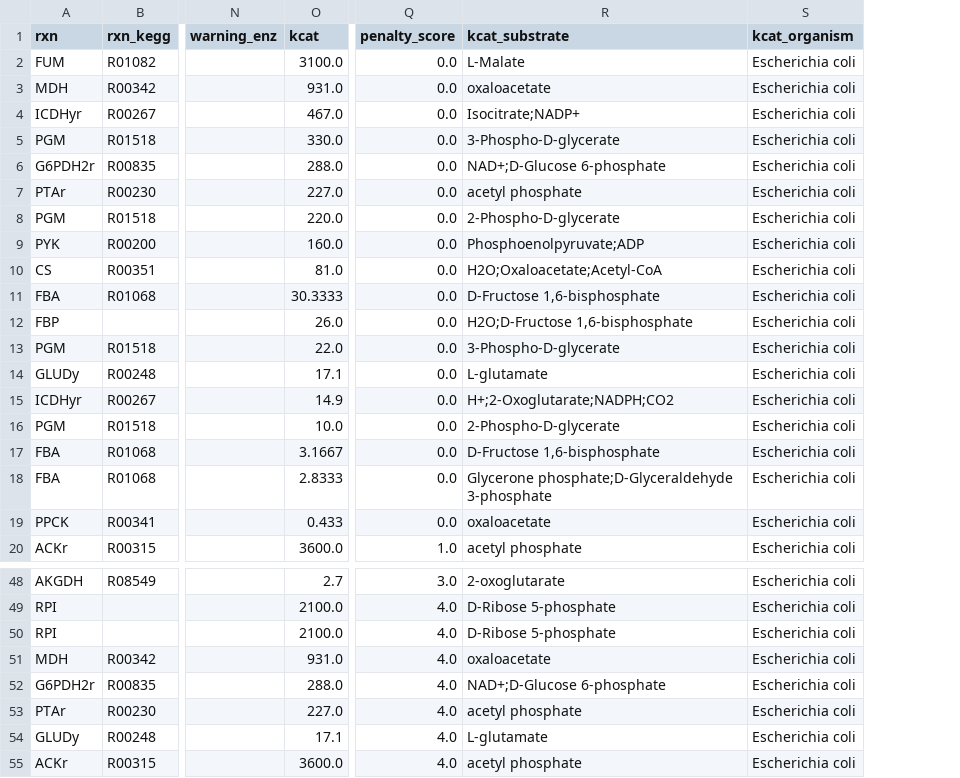
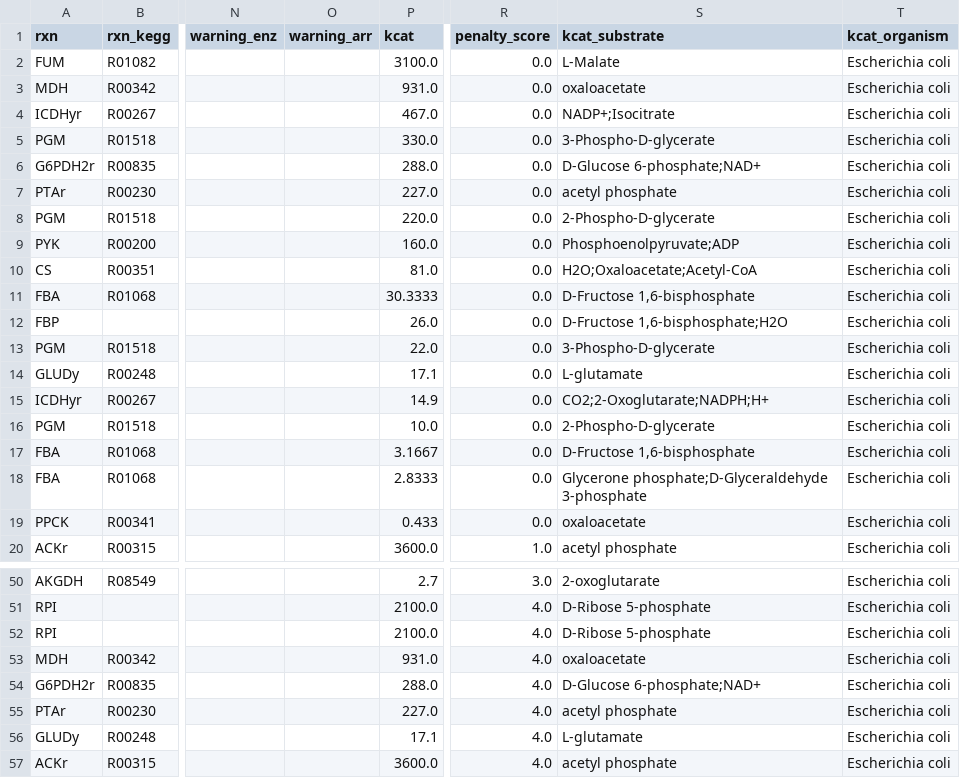
Before and after one commit to h-escoffier/WILDkCAT, a TSV file: output/kcat_full.tsv, drawn as a sheet; only a part is shown, gaps mark what is left out; addresses are those after the commit; the diff covers the shown part only; the diff names each change by its address in the sheet, - before the commit and + after, or states it on an @@ line.

```diff
--- a/output/kcat_full.tsv
+++ b/output/kcat_full.tsv
+column O (warning_arr), empty
-S4 (kcat_substrate): Isocitrate;NADP+
+S4 (kcat_substrate): NADP+;Isocitrate
-S6 (kcat_substrate): NAD+;D-Glucose 6-phosphate
+S6 (kcat_substrate): D-Glucose 6-phosphate;NAD+
-S12 (kcat_substrate): H2O;D-Fructose 1,6-bisphosphate
+S12 (kcat_substrate): D-Fructose 1,6-bisphosphate;H2O
-S15 (kcat_substrate): H+;2-Oxoglutarate;NADPH;CO2
+S15 (kcat_substrate): CO2;2-Oxoglutarate;NADPH;H+
-S54 (kcat_substrate): NAD+;D-Glucose 6-phosphate
+S54 (kcat_substrate): D-Glucose 6-phosphate;NAD+
```
Also changed, not shown: 4 added rows, 4 removed rows and 27 edited cells elsewhere in this file, output/cache_retrieval/kcat_retrieved_partial.tsv, output/kcat.tsv, 21 other files.
